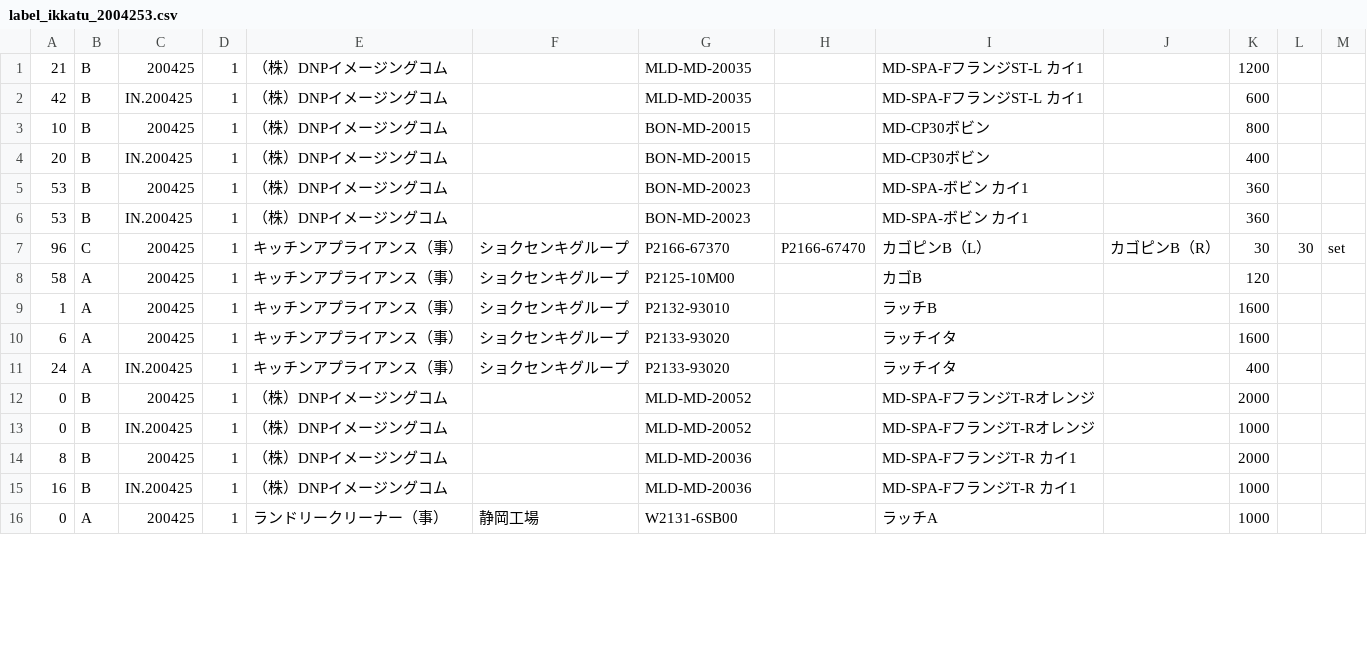
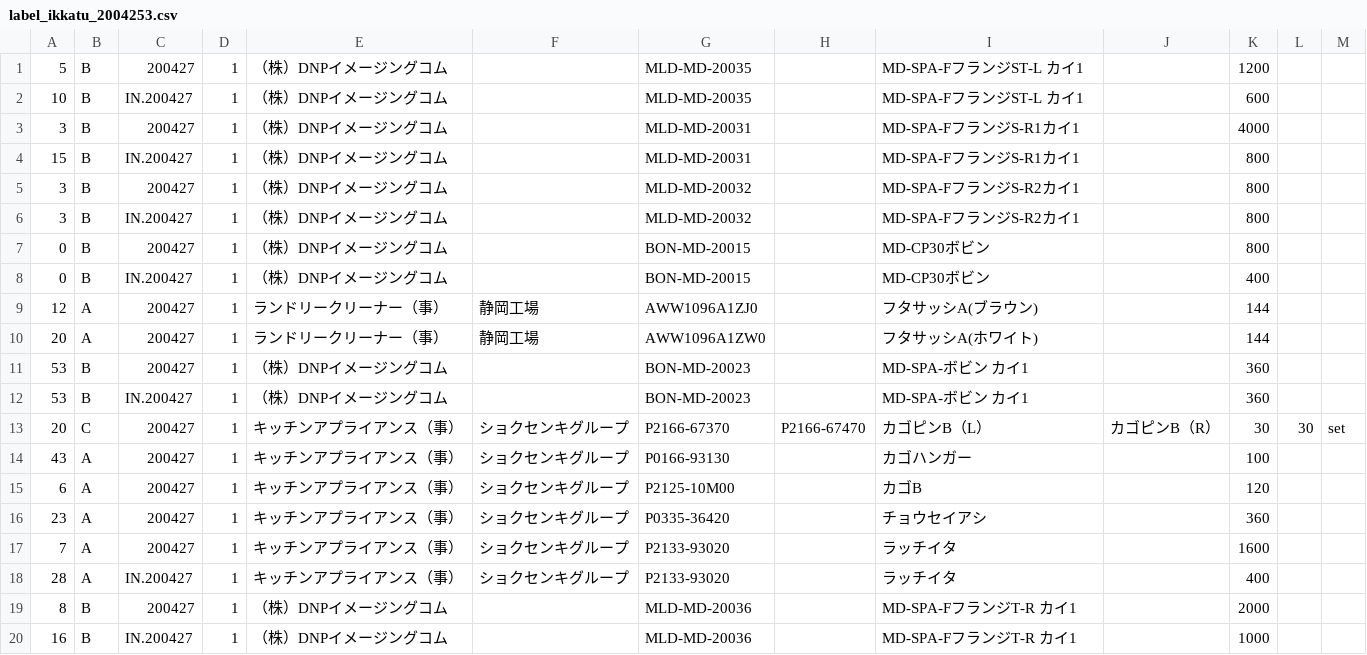
Before and after one commit to SakaeLiteCoLtd/sakaeCakePHP, a CSV file: app/webroot/labels/label_ikkatu_2004253.csv, drawn as a sheet; only a part is shown; the diff covers the shown part only.

```diff
--- a/app/webroot/labels/label_ikkatu_2004253.csv
+++ b/app/webroot/labels/label_ikkatu_2004253.csv
@@ -1,16 +1,20 @@
-21,B,200425,1,（株）DNPイメージングコム,,MLD-MD-20035,,"MD-SPA-FフランジST-L カイ1",,1200,,,,
-42,B,IN.200425,1,（株）DNPイメージングコム,,MLD-MD-20035,,"MD-SPA-FフランジST-L カイ1",,600,,,,
-10,B,200425,1,（株）DNPイメージングコム,,BON-MD-20015,,MD-CP30ボビン,,800,,,,
-20,B,IN.200425,1,（株）DNPイメージングコム,,BON-MD-20015,,MD-CP30ボビン,,400,,,,
-53,B,200425,1,（株）DNPイメージングコム,,BON-MD-20023,,"MD-SPA-ボビン カイ1",,360,,,,
-53,B,IN.200425,1,（株）DNPイメージングコム,,BON-MD-20023,,"MD-SPA-ボビン カイ1",,360,,,,
-96,C,200425,1,キッチンアプライアンス（事）,ショクセンキグループ,P2166-67370,P2166-67470,カゴピンB（L）,カゴピンB（R）,30,30,set,,
-58,A,200425,1,キッチンアプライアンス（事）,ショクセンキグループ,P2125-10M00,,カゴB,,120,,,,
-1,A,200425,1,キッチンアプライアンス（事）,ショクセンキグループ,P2132-93010,,ラッチB,,1600,,,,
-6,A,200425,1,キッチンアプライアンス（事）,ショクセンキグループ,P2133-93020,,ラッチイタ,,1600,,,,
-24,A,IN.200425,1,キッチンアプライアンス（事）,ショクセンキグループ,P2133-93020,,ラッチイタ,,400,,,,
-0,B,200425,1,（株）DNPイメージングコム,,MLD-MD-20052,,MD-SPA-FフランジT-Rオレンジ,,2000,,,,
-0,B,IN.200425,1,（株）DNPイメージングコム,,MLD-MD-20052,,MD-SPA-FフランジT-Rオレンジ,,1000,,,,
-8,B,200425,1,（株）DNPイメージングコム,,MLD-MD-20036,,"MD-SPA-FフランジT-R カイ1",,2000,,,,
-16,B,IN.200425,1,（株）DNPイメージングコム,,MLD-MD-20036,,"MD-SPA-FフランジT-R カイ1",,1000,,,,
-0,A,200425,1,ランドリークリーナー（事）,静岡工場,W2131-6SB00,,ラッチA,,1000,,,,
+5,B,200427,1,（株）DNPイメージングコム,,MLD-MD-20035,,"MD-SPA-FフランジST-L カイ1",,1200,,,,
+10,B,IN.200427,1,（株）DNPイメージングコム,,MLD-MD-20035,,"MD-SPA-FフランジST-L カイ1",,600,,,,
+3,B,200427,1,（株）DNPイメージングコム,,MLD-MD-20031,,MD-SPA-FフランジS-R1カイ1,,4000,,,,
+15,B,IN.200427,1,（株）DNPイメージングコム,,MLD-MD-20031,,MD-SPA-FフランジS-R1カイ1,,800,,,,
+3,B,200427,1,（株）DNPイメージングコム,,MLD-MD-20032,,MD-SPA-FフランジS-R2カイ1,,800,,,,
+3,B,IN.200427,1,（株）DNPイメージングコム,,MLD-MD-20032,,MD-SPA-FフランジS-R2カイ1,,800,,,,
+0,B,200427,1,（株）DNPイメージングコム,,BON-MD-20015,,MD-CP30ボビン,,800,,,,
+0,B,IN.200427,1,（株）DNPイメージングコム,,BON-MD-20015,,MD-CP30ボビン,,400,,,,
+12,A,200427,1,ランドリークリーナー（事）,静岡工場,AWW1096A1ZJ0,,フタサッシA(ブラウン),,144,,,,
+20,A,200427,1,ランドリークリーナー（事）,静岡工場,AWW1096A1ZW0,,フタサッシA(ホワイト),,144,,,,
+53,B,200427,1,（株）DNPイメージングコム,,BON-MD-20023,,"MD-SPA-ボビン カイ1",,360,,,,
+53,B,IN.200427,1,（株）DNPイメージングコム,,BON-MD-20023,,"MD-SPA-ボビン カイ1",,360,,,,
+20,C,200427,1,キッチンアプライアンス（事）,ショクセンキグループ,P2166-67370,P2166-67470,カゴピンB（L）,カゴピンB（R）,30,30,set,,
+43,A,200427,1,キッチンアプライアンス（事）,ショクセンキグループ,P0166-93130,,カゴハンガー,,100,,,,
+6,A,200427,1,キッチンアプライアンス（事）,ショクセンキグループ,P2125-10M00,,カゴB,,120,,,,
+23,A,200427,1,キッチンアプライアンス（事）,ショクセンキグループ,P0335-36420,,チョウセイアシ,,360,,,,
+7,A,200427,1,キッチンアプライアンス（事）,ショクセンキグループ,P2133-93020,,ラッチイタ,,1600,,,,
+28,A,IN.200427,1,キッチンアプライアンス（事）,ショクセンキグループ,P2133-93020,,ラッチイタ,,400,,,,
+8,B,200427,1,（株）DNPイメージングコム,,MLD-MD-20036,,"MD-SPA-FフランジT-R カイ1",,2000,,,,
+16,B,IN.200427,1,（株）DNPイメージングコム,,MLD-MD-20036,,"MD-SPA-FフランジT-R カイ1",,1000,,,,
```
Also changed, not shown: 2 edited cells elsewhere in this file, app/webroot/labels/label_kobetu0427.csv, 2 other files.
